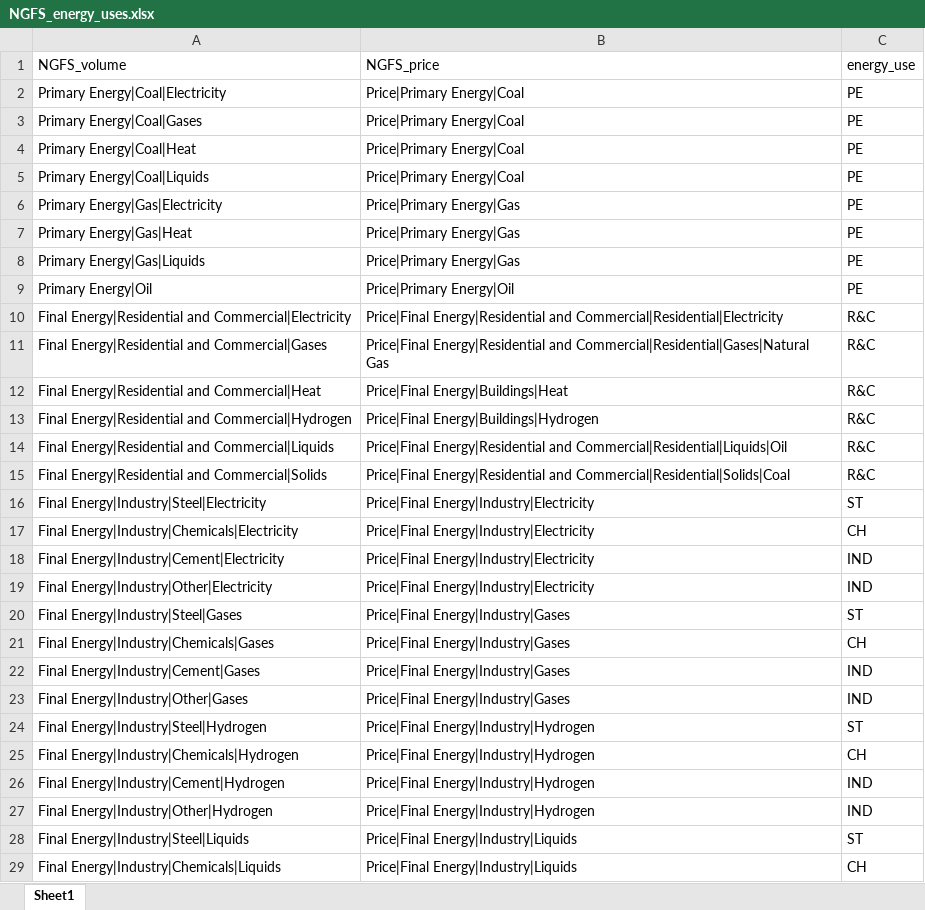
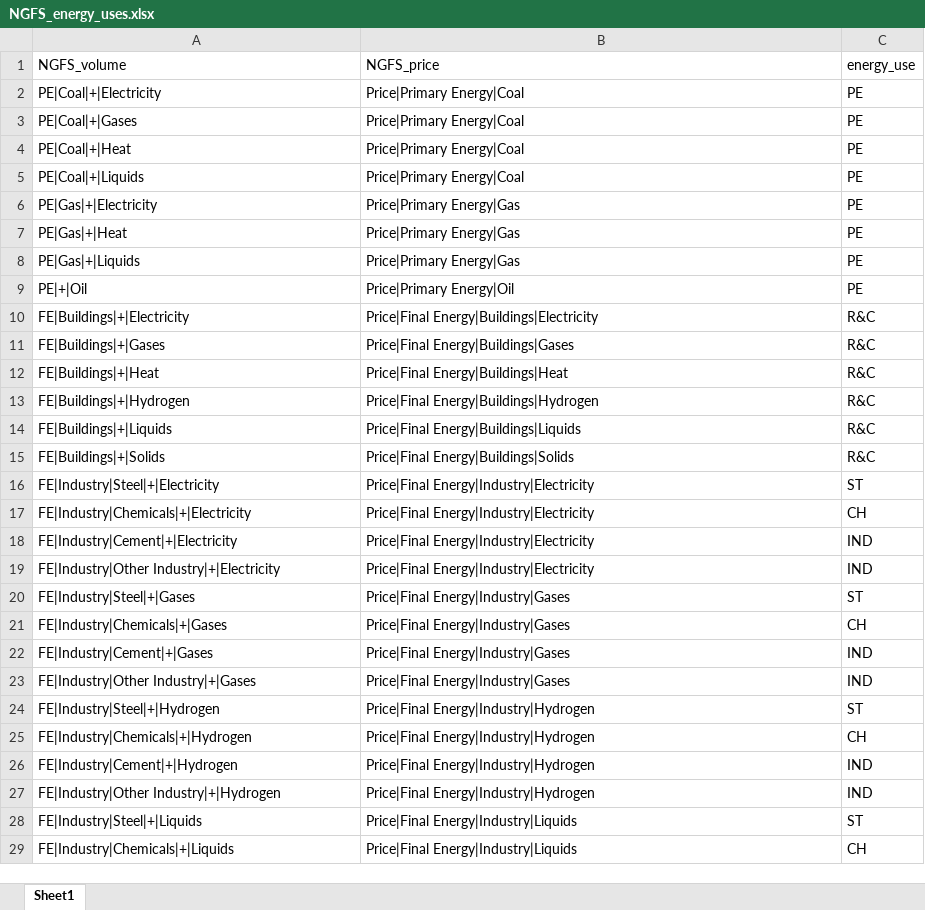
Before and after one commit to RitaMaestri/SCAF-EU-refactor, an Excel workbook: Data_preprocessing/src/Hybridization/mappings/NGFS_energy_uses.xlsx, sheet Sheet1, drawn as a sheet; only a part is shown; values as stored, in another font and other column widths than the file's, no borders; removed rows and columns are numbered as before the commit, all else as after; the diff covers the shown part only; the diff names each change by its address in the sheet, - before the commit and + after, or states it on an @@ line.

```diff
--- a/Data_preprocessing/src/Hybridization/mappings/NGFS_energy_uses.xlsx (sheet Sheet1)
+++ b/Data_preprocessing/src/Hybridization/mappings/NGFS_energy_uses.xlsx (sheet Sheet1)
-A2: Primary Energy|Coal|Electricity
+A2: PE|Coal|+|Electricity
-A3: Primary Energy|Coal|Gases
+A3: PE|Coal|+|Gases
-A4: Primary Energy|Coal|Heat
+A4: PE|Coal|+|Heat
-A5: Primary Energy|Coal|Liquids
+A5: PE|Coal|+|Liquids
-A6: Primary Energy|Gas|Electricity
+A6: PE|Gas|+|Electricity
-A7: Primary Energy|Gas|Heat
+A7: PE|Gas|+|Heat
-A8: Primary Energy|Gas|Liquids
+A8: PE|Gas|+|Liquids
-A9: Primary Energy|Oil
+A9: PE|+|Oil
-A10: Final Energy|Residential and Commercial|Electricity
+A10: FE|Buildings|+|Electricity
-B10: Price|Final Energy|Residential and Commercial|Residential|Electricity
+B10: Price|Final Energy|Buildings|Electricity
-row 11: Final Energy|Residential and Commercial|Gases | Price|Final Energy|Residential and Commercial|Residential|Gases|Natural Gas | R&C
+row 11: FE|Buildings|+|Gases | Price|Final Energy|Buildings|Gases | R&C
-A12: Final Energy|Residential and Commercial|Heat
+A12: FE|Buildings|+|Heat
-A13: Final Energy|Residential and Commercial|Hydrogen
+A13: FE|Buildings|+|Hydrogen
-row 14: Final Energy|Residential and Commercial|Liquids | Price|Final Energy|Residential and Commercial|Residential|Liquids|Oil | R&C
-row 15: Final Energy|Residential and Commercial|Solids | Price|Final Energy|Residential and Commercial|Residential|Solids|Coal | R&C
+row 14: FE|Buildings|+|Liquids | Price|Final Energy|Buildings|Liquids | R&C
+row 15: FE|Buildings|+|Solids | Price|Final Energy|Buildings|Solids | R&C
-A16: Final Energy|Industry|Steel|Electricity
+A16: FE|Industry|Steel|+|Electricity
-A17: Final Energy|Industry|Chemicals|Electricity
+A17: FE|Industry|Chemicals|+|Electricity
-A18: Final Energy|Industry|Cement|Electricity
+A18: FE|Industry|Cement|+|Electricity
-A19: Final Energy|Industry|Other|Electricity
+A19: FE|Industry|Other Industry|+|Electricity
-A20: Final Energy|Industry|Steel|Gases
+A20: FE|Industry|Steel|+|Gases
-A21: Final Energy|Industry|Chemicals|Gases
+A21: FE|Industry|Chemicals|+|Gases
-A22: Final Energy|Industry|Cement|Gases
+A22: FE|Industry|Cement|+|Gases
-A23: Final Energy|Industry|Other|Gases
+A23: FE|Industry|Other Industry|+|Gases
-A24: Final Energy|Industry|Steel|Hydrogen
+A24: FE|Industry|Steel|+|Hydrogen
-A25: Final Energy|Industry|Chemicals|Hydrogen
+A25: FE|Industry|Chemicals|+|Hydrogen
-A26: Final Energy|Industry|Cement|Hydrogen
+A26: FE|Industry|Cement|+|Hydrogen
-A27: Final Energy|Industry|Other|Hydrogen
+A27: FE|Industry|Other Industry|+|Hydrogen
-A28: Final Energy|Industry|Steel|Liquids
+A28: FE|Industry|Steel|+|Liquids
-A29: Final Energy|Industry|Chemicals|Liquids
+A29: FE|Industry|Chemicals|+|Liquids
```
Also changed, not shown: 27 edited cells elsewhere in this sheet, 5 other files.
